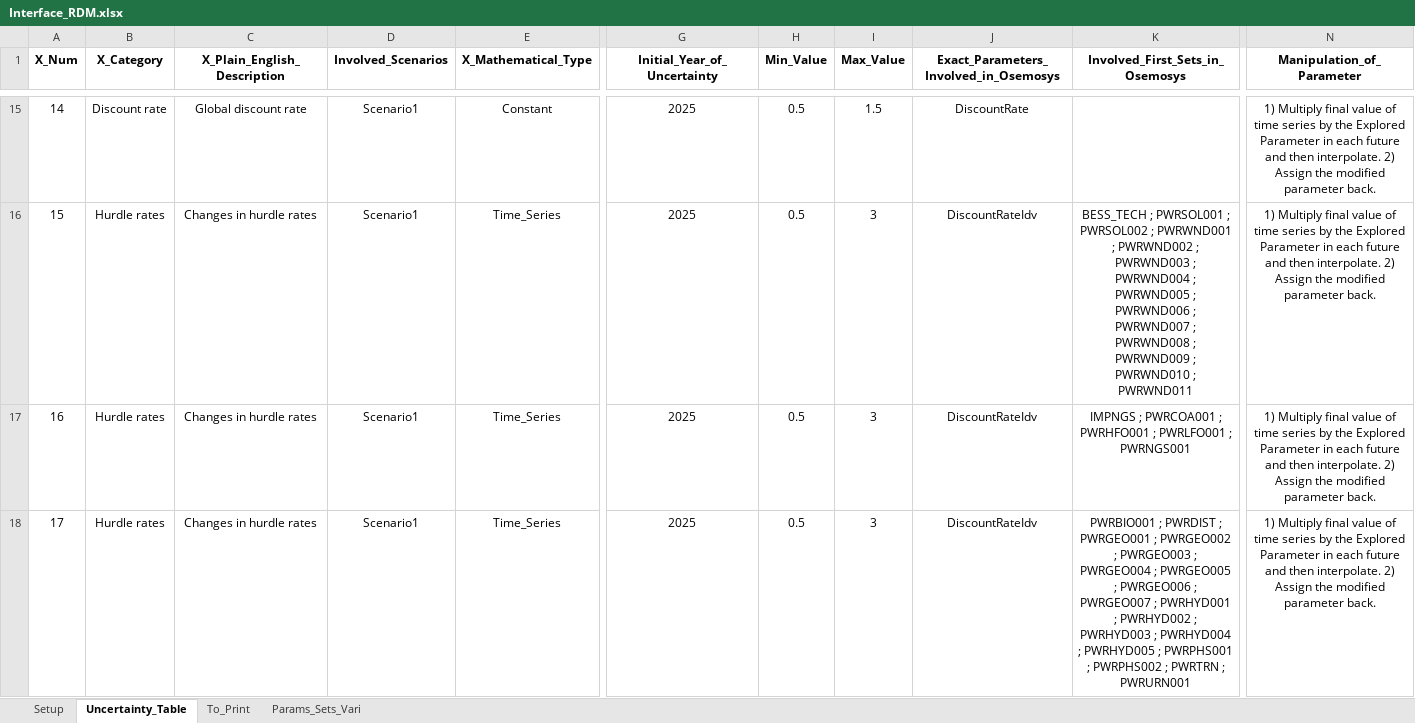
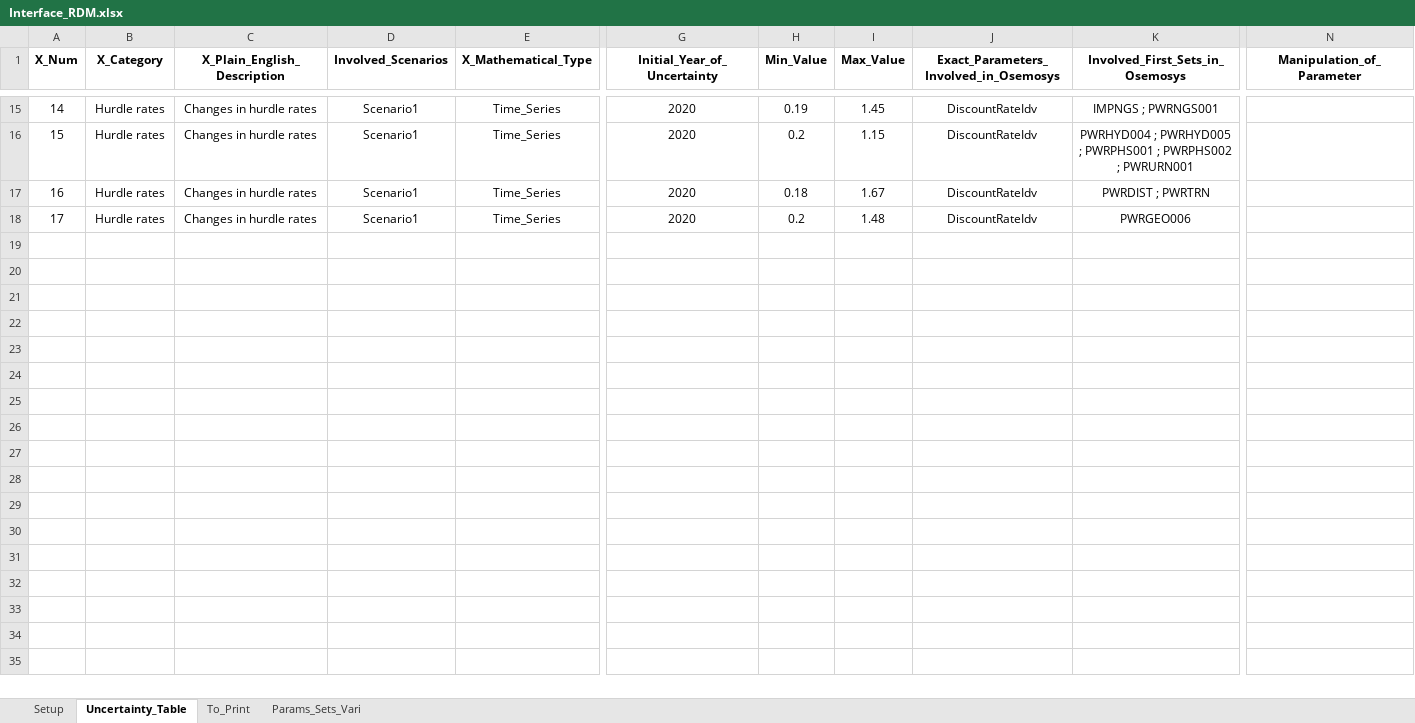
Before and after one commit to pielube/rdm_kenya, an Excel workbook: Interface_RDM.xlsx, sheet Uncertainty_Table, drawn as a sheet; only a part is shown, gaps mark what is left out; values as stored, in another font and other column widths than the file's, no borders; the diff covers the shown part only; the diff names each change by its address in the sheet, - before the commit and + after, or states it on an @@ line.

```diff
--- a/Interface_RDM.xlsx (sheet Uncertainty_Table)
+++ b/Interface_RDM.xlsx (sheet Uncertainty_Table)
-B15 (X_Category): Discount rate
+B15 (X_Category): Hurdle rates
-C15 (X_Plain_English_Description): Global discount rate
+C15 (X_Plain_English_Description): Changes in hurdle rates
-E15 (X_Mathematical_Type): Constant
+E15 (X_Mathematical_Type): Time_Series
-G15:G18 (Initial_Year_of_Uncertainty): 2025
+G15:G18 (Initial_Year_of_Uncertainty): 2020
-H15 (Min_Value): 0.5
+H15 (Min_Value): 0.19
-I15 (Max_Value): 1.5
+I15 (Max_Value): 1.45
-J15: DiscountRate
+J15: DiscountRateIdv
-K15 (Involved_First_Sets_in_Osemosys): (empty)
+K15 (Involved_First_Sets_in_Osemosys): IMPNGS ; PWRNGS001
-N15:N18 (Manipulation_of_Parameter): 1) Multiply final value of time series by the Explored Parameter in each future and then interpolate. 2) Assign the modified parameter back.
+N15:N18 (Manipulation_of_Parameter): (empty)
-H16 (Min_Value): 0.5
+H16 (Min_Value): 0.2
-I16 (Max_Value): 3
+I16 (Max_Value): 1.15
-K16 (Involved_First_Sets_in_Osemosys): BESS_TECH ; PWRSOL001 ; PWRSOL002 ; PWRWND001 ; PWRWND002 ; PWRWND003 ; PWRWND004 ; PWRWND005 ; PWRWND006 ; PWRWND007 ; PWRWND008 ; PWRWND009 ; PWRWND010 ; PWRWND011
+K16 (Involved_First_Sets_in_Osemosys): PWRHYD004 ; PWRHYD005 ; PWRPHS001 ; PWRPHS002 ; PWRURN001
-H17 (Min_Value): 0.5
+H17 (Min_Value): 0.18
-I17 (Max_Value): 3
+I17 (Max_Value): 1.67
-K17 (Involved_First_Sets_in_Osemosys): IMPNGS ; PWRCOA001 ; PWRHFO001 ; PWRLFO001 ; PWRNGS001
+K17 (Involved_First_Sets_in_Osemosys): PWRDIST ; PWRTRN
-H18 (Min_Value): 0.5
+H18 (Min_Value): 0.2
-I18 (Max_Value): 3
+I18 (Max_Value): 1.48
-K18 (Involved_First_Sets_in_Osemosys): PWRBIO001 ; PWRDIST ; PWRGEO001 ; PWRGEO002 ; PWRGEO003 ; PWRGEO004 ; PWRGEO005 ; PWRGEO006 ; PWRGEO007 ; PWRHYD001 ; PWRHYD002 ; PWRHYD003 ; PWRHYD004 ; PWRHYD005 ; PWRPHS001 ; PWRPHS002 ; PWRTRN ; PWRURN001
+K18 (Involved_First_Sets_in_Osemosys): PWRGEO006
```
Also changed, not shown: 82 edited cells elsewhere in this sheet, sheet Setup, workflow/1_Experiment/0_From_Confection/B1_Model_Structure.xlsx, 20 other files.
